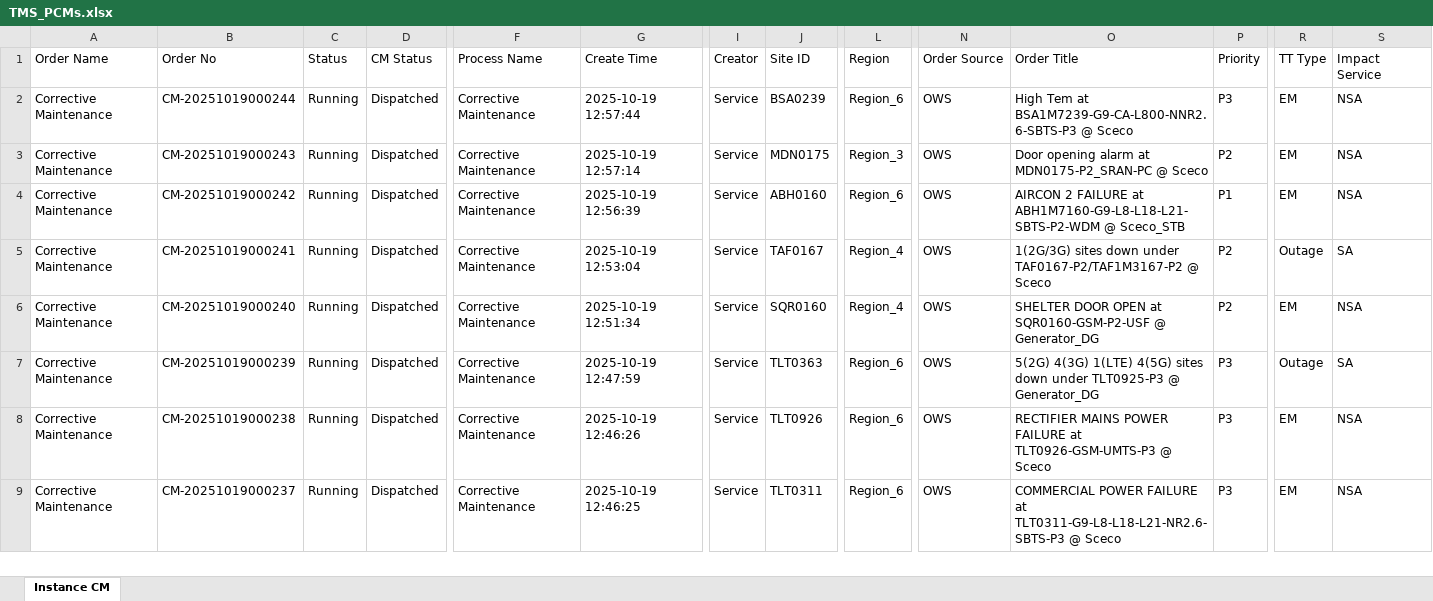
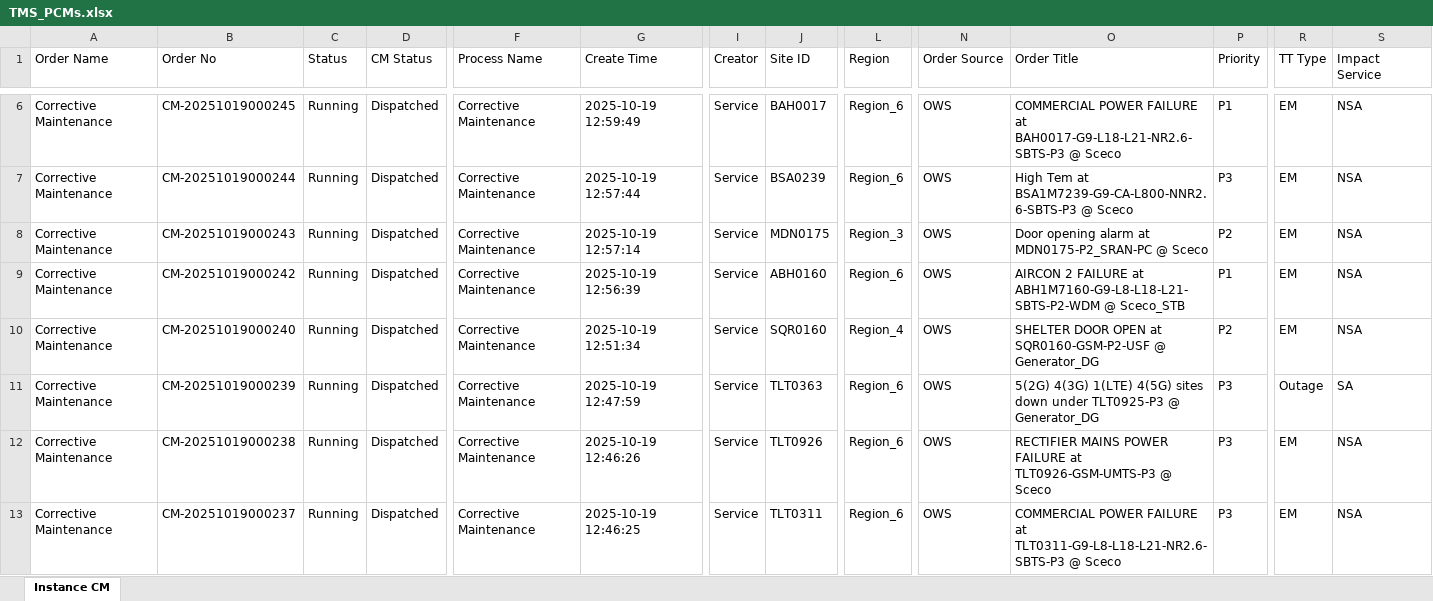
Before and after one commit to decosaro/shabakkat, an Excel workbook: TMS_PCMs.xlsx, sheet Instance CM, drawn as a sheet; only a part is shown, gaps mark what is left out; values as stored, in another font and other column widths than the file's, no borders; removed rows and columns are numbered as before the commit, all else as after; rows hold the shown columns only; the diff covers the shown part only; the diff names each change by its address in the sheet, - before the commit and + after, or states it on an @@ line.

Commit message:
Updated TMS_PCMs.xlsx from OneDrive via Power Automate

```diff
--- a/TMS_PCMs.xlsx (sheet Instance CM)
+++ b/TMS_PCMs.xlsx (sheet Instance CM)
+row 6: Corrective Maintenance | CM-20251019000245 | Running | Dispatched | Corrective Maintenance | 2025-10-19 12:59:49 | Service | BAH0017 | Region_6 | OWS | COMMERCIAL POWER FAILURE at BAH0017-G9-L18-L21-NR2.6-SBTS-P3 @ Sceco | P1 | EM | NSA
-row 5: Corrective Maintenance | CM-20251019000241 | Running | Dispatched | Corrective Maintenance | 2025-10-19 12:53:04 | Service | TAF0167 | Region_4 | OWS | 1(2G/3G) sites down under TAF0167-P2/TAF1M3167-P2 @ Sceco | P2 | Outage | SA
```
Also changed, not shown: 4 added rows, 4 removed rows and 1 edited cell elsewhere in this sheet.
